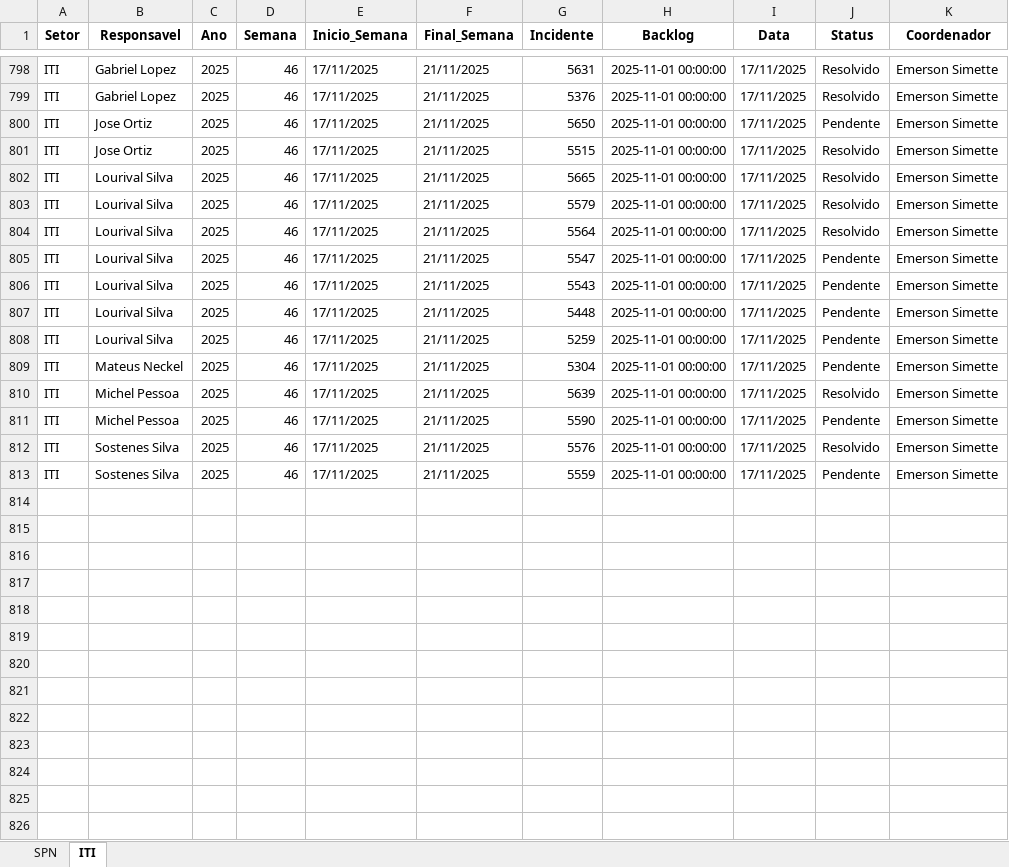
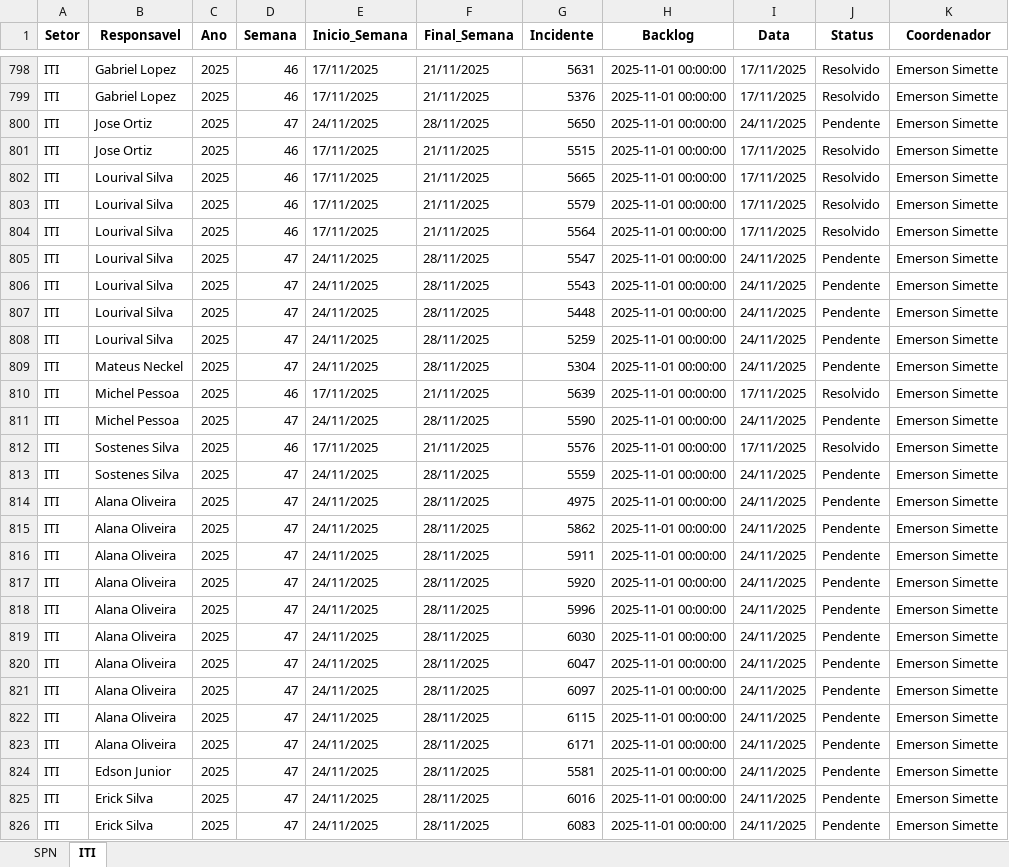
Before and after one commit to GeekFrancisco/Franciscodatais, an Excel workbook: data/base/consolidado.xlsx, sheet ITI, drawn as a sheet; only a part is shown, gaps mark what is left out; values as stored, in another font and other column widths than the file's, no borders; the diff covers the shown part only; the diff names each change by its address in the sheet, - before the commit and + after, or states it on an @@ line.

```diff
--- a/data/base/consolidado.xlsx (sheet ITI)
+++ b/data/base/consolidado.xlsx (sheet ITI)
-D800 (Semana): 46
+D800 (Semana): 47
-E800 (Inicio_Semana): 17/11/2025
+E800 (Inicio_Semana): 24/11/2025
-F800 (Final_Semana): 21/11/2025
+F800 (Final_Semana): 28/11/2025
-I800 (Data): 17/11/2025
+I800 (Data): 24/11/2025
-D805:D809 (Semana): 46
+D805:D809 (Semana): 47
-E805:E809 (Inicio_Semana): 17/11/2025
+E805:E809 (Inicio_Semana): 24/11/2025
-F805:F809 (Final_Semana): 21/11/2025
+F805:F809 (Final_Semana): 28/11/2025
-I805:I809 (Data): 17/11/2025
+I805:I809 (Data): 24/11/2025
-D811 (Semana): 46
+D811 (Semana): 47
-E811 (Inicio_Semana): 17/11/2025
+E811 (Inicio_Semana): 24/11/2025
-F811 (Final_Semana): 21/11/2025
+F811 (Final_Semana): 28/11/2025
-I811 (Data): 17/11/2025
+I811 (Data): 24/11/2025
-D813 (Semana): 46
+D813 (Semana): 47
-E813 (Inicio_Semana): 17/11/2025
+E813 (Inicio_Semana): 24/11/2025
-F813 (Final_Semana): 21/11/2025
+F813 (Final_Semana): 28/11/2025
-I813 (Data): 17/11/2025
+I813 (Data): 24/11/2025
+row 814: ITI | Alana Oliveira | 2025 | 47 | 24/11/2025 | 28/11/2025 | 4975 | 2025-11-01 00:00:00 | 24/11/2025 | Pendente | Emerson Simette
+row 815: ITI | Alana Oliveira | 2025 | 47 | 24/11/2025 | 28/11/2025 | 5862 | 2025-11-01 00:00:00 | 24/11/2025 | Pendente | Emerson Simette
+row 816: ITI | Alana Oliveira | 2025 | 47 | 24/11/2025 | 28/11/2025 | 5911 | 2025-11-01 00:00:00 | 24/11/2025 | Pendente | Emerson Simette
+row 817: ITI | Alana Oliveira | 2025 | 47 | 24/11/2025 | 28/11/2025 | 5920 | 2025-11-01 00:00:00 | 24/11/2025 | Pendente | Emerson Simette
+row 818: ITI | Alana Oliveira | 2025 | 47 | 24/11/2025 | 28/11/2025 | 5996 | 2025-11-01 00:00:00 | 24/11/2025 | Pendente | Emerson Simette
+row 819: ITI | Alana Oliveira | 2025 | 47 | 24/11/2025 | 28/11/2025 | 6030 | 2025-11-01 00:00:00 | 24/11/2025 | Pendente | Emerson Simette
+row 820: ITI | Alana Oliveira | 2025 | 47 | 24/11/2025 | 28/11/2025 | 6047 | 2025-11-01 00:00:00 | 24/11/2025 | Pendente | Emerson Simette
+row 821: ITI | Alana Oliveira | 2025 | 47 | 24/11/2025 | 28/11/2025 | 6097 | 2025-11-01 00:00:00 | 24/11/2025 | Pendente | Emerson Simette
+row 822: ITI | Alana Oliveira | 2025 | 47 | 24/11/2025 | 28/11/2025 | 6115 | 2025-11-01 00:00:00 | 24/11/2025 | Pendente | Emerson Simette
+row 823: ITI | Alana Oliveira | 2025 | 47 | 24/11/2025 | 28/11/2025 | 6171 | 2025-11-01 00:00:00 | 24/11/2025 | Pendente | Emerson Simette
+row 824: ITI | Edson Junior | 2025 | 47 | 24/11/2025 | 28/11/2025 | 5581 | 2025-11-01 00:00:00 | 24/11/2025 | Pendente | Emerson Simette
+row 825: ITI | Erick Silva | 2025 | 47 | 24/11/2025 | 28/11/2025 | 6016 | 2025-11-01 00:00:00 | 24/11/2025 | Pendente | Emerson Simette
+row 826: ITI | Erick Silva | 2025 | 47 | 24/11/2025 | 28/11/2025 | 6083 | 2025-11-01 00:00:00 | 24/11/2025 | Pendente | Emerson Simette
```
Also changed, not shown: 32 added rows and 42 edited cells elsewhere in this sheet, sheet SPN, 15 other files.
